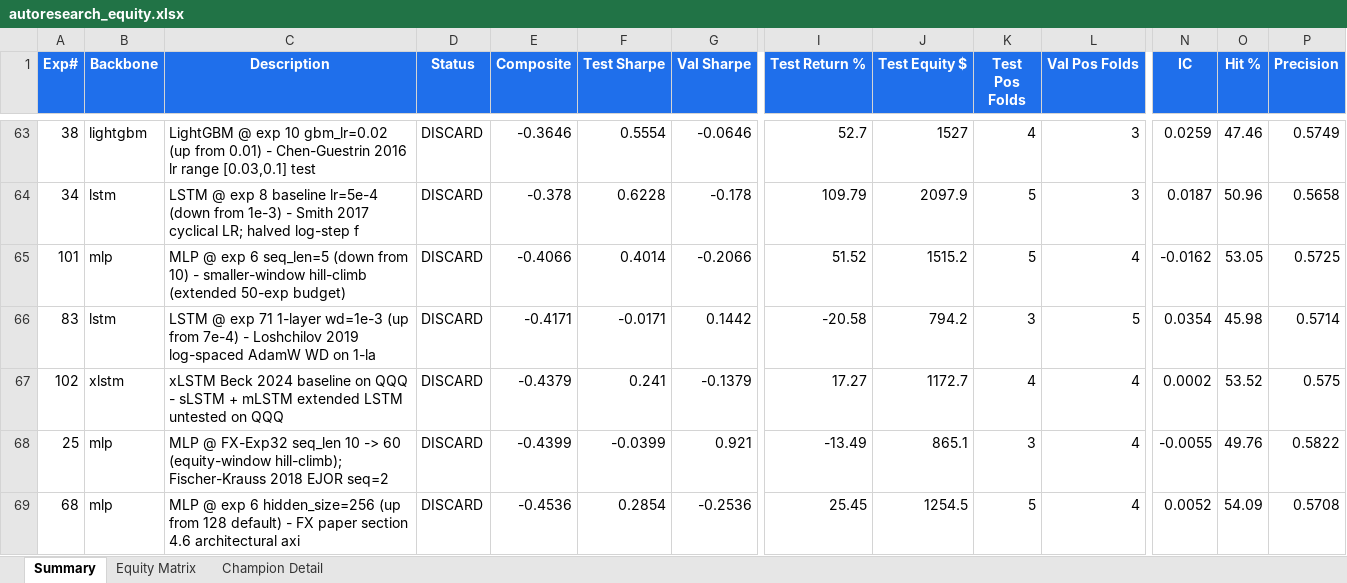
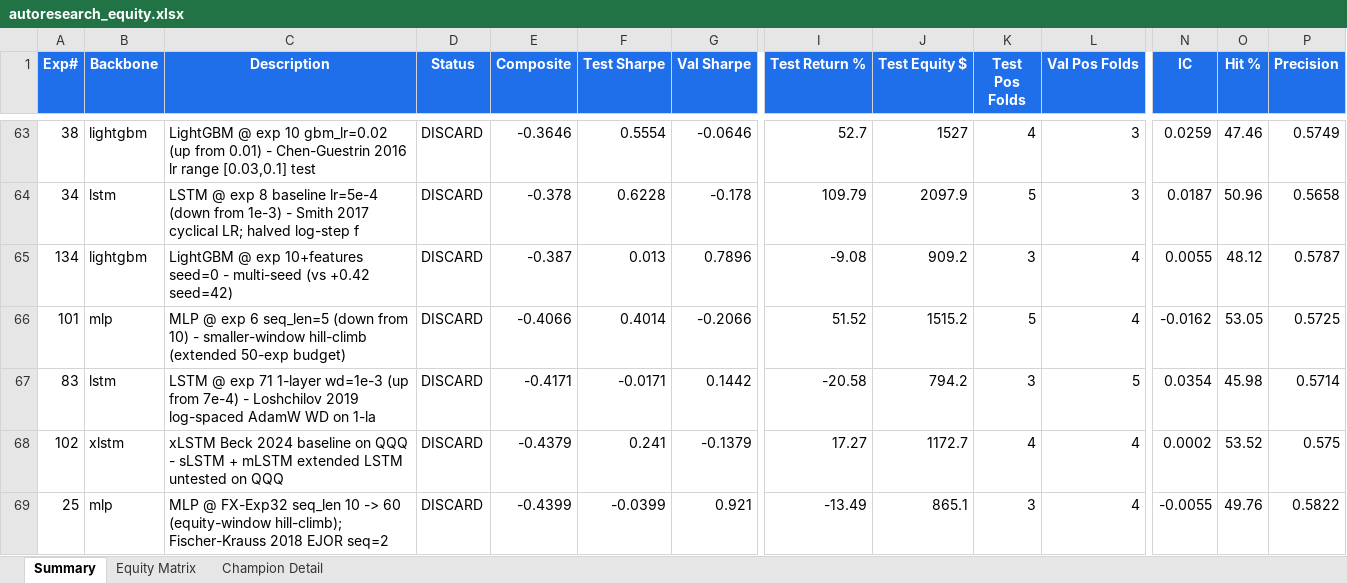
Before and after one commit to dlmastery/autoresearch, an Excel workbook: docs/index_stock_dashboard/autoresearch_equity.xlsx, sheet Summary, drawn as a sheet; only a part is shown, gaps mark what is left out; the shorter side is filled out with more unchanged rows; values as stored, in another font and other column widths than the file's, no borders; conditional formats not drawn; rows hold the shown columns only; the diff names each change by its address in the sheet, - before the commit and + after, or states it on an @@ line.

Commit message:
QQQ exp 134 LightGBM+features seed=0 -0.39 (2-seed mean +0.02)

```diff
--- a/docs/index_stock_dashboard/autoresearch_equity.xlsx (sheet Summary)
+++ b/docs/index_stock_dashboard/autoresearch_equity.xlsx (sheet Summary)
+row 65: 134 | lightgbm | LightGBM @ exp 10+features seed=0 - multi-seed (vs +0.42 seed=42) | DISCARD | -0.387 | 0.013 | 0.7896 | -9.08 | 909.2 | 3 | 4 | 0.0055 | 48.12 | 0.5787
```
Also changed, not shown: sheet Equity Matrix, charts or pictures, 10 other files.
